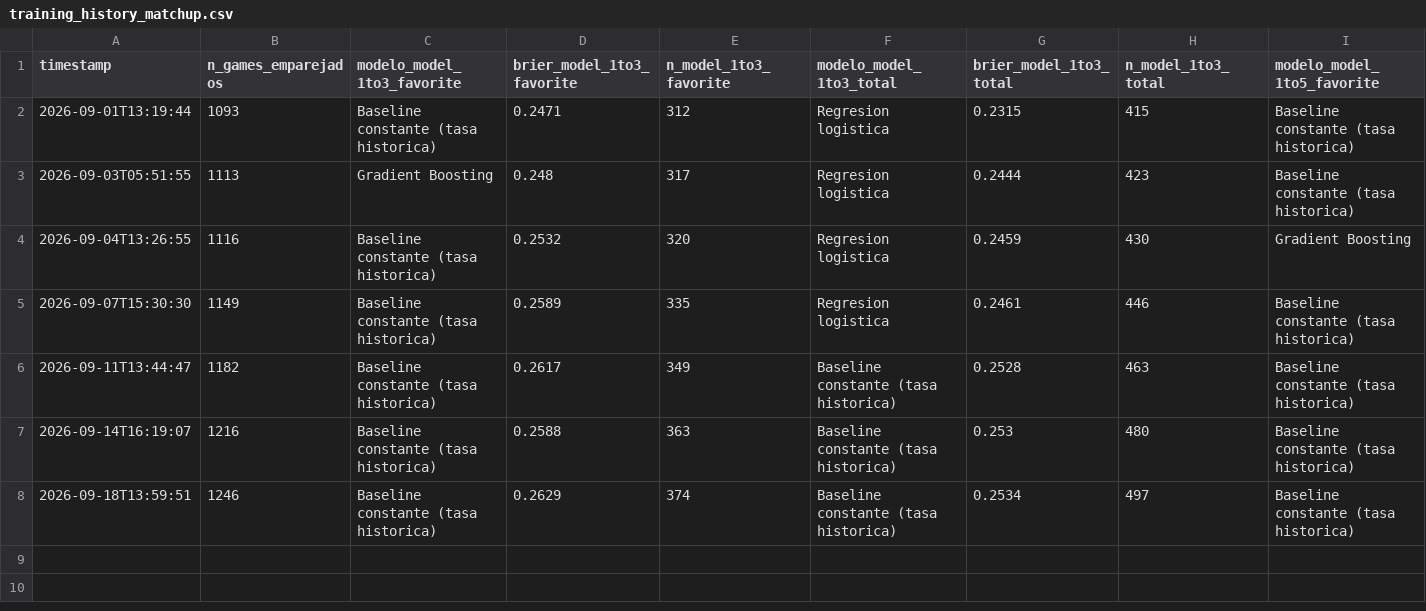
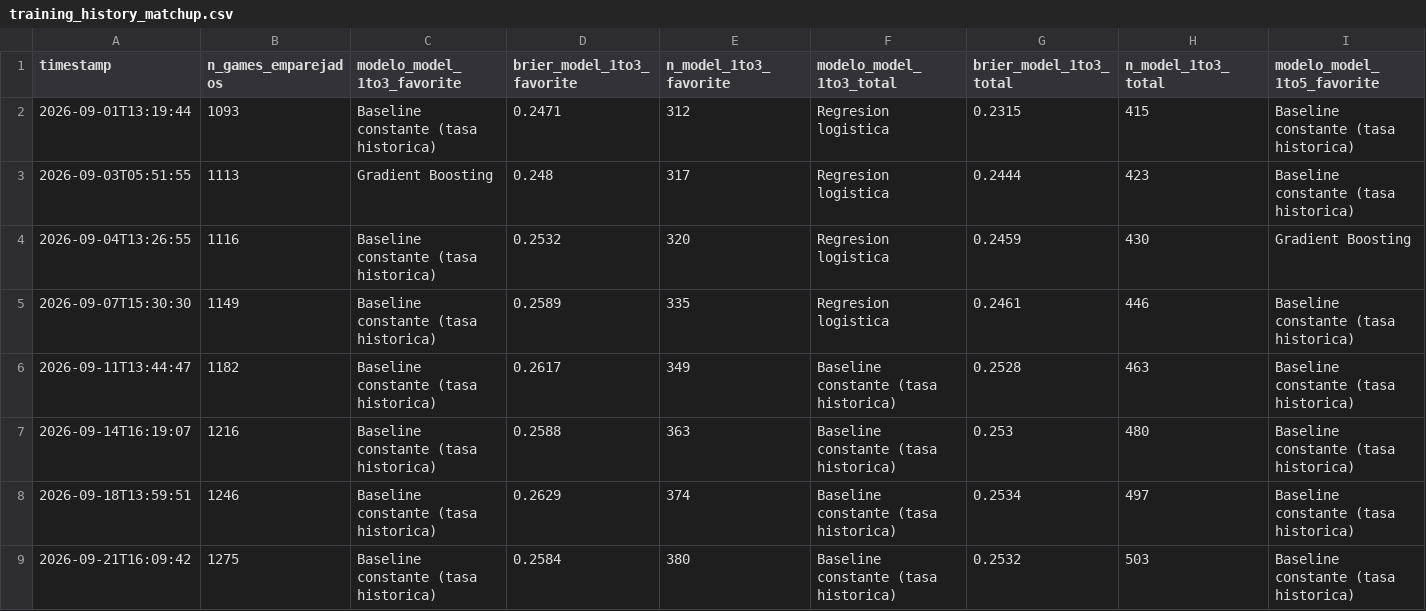
Before and after one commit to BrandonPalmaJobs/apuestas-mlb, a CSV file: training_history_matchup.csv, drawn as a sheet; only a part is shown; rows hold the shown columns only; the diff names each change by its address in the sheet, - before the commit and + after, or states it on an @@ line.

```diff
--- a/training_history_matchup.csv
+++ b/training_history_matchup.csv
+row 9: 2026-09-21T16:09:42 | 1275 | Baseline constante (tasa historica) | 0.2584 | 380 | Baseline constante (tasa historica) | 0.2532 | 503 | Baseline constante (tasa historica)
```
Also changed, not shown: training_history.csv, 19 other files.
